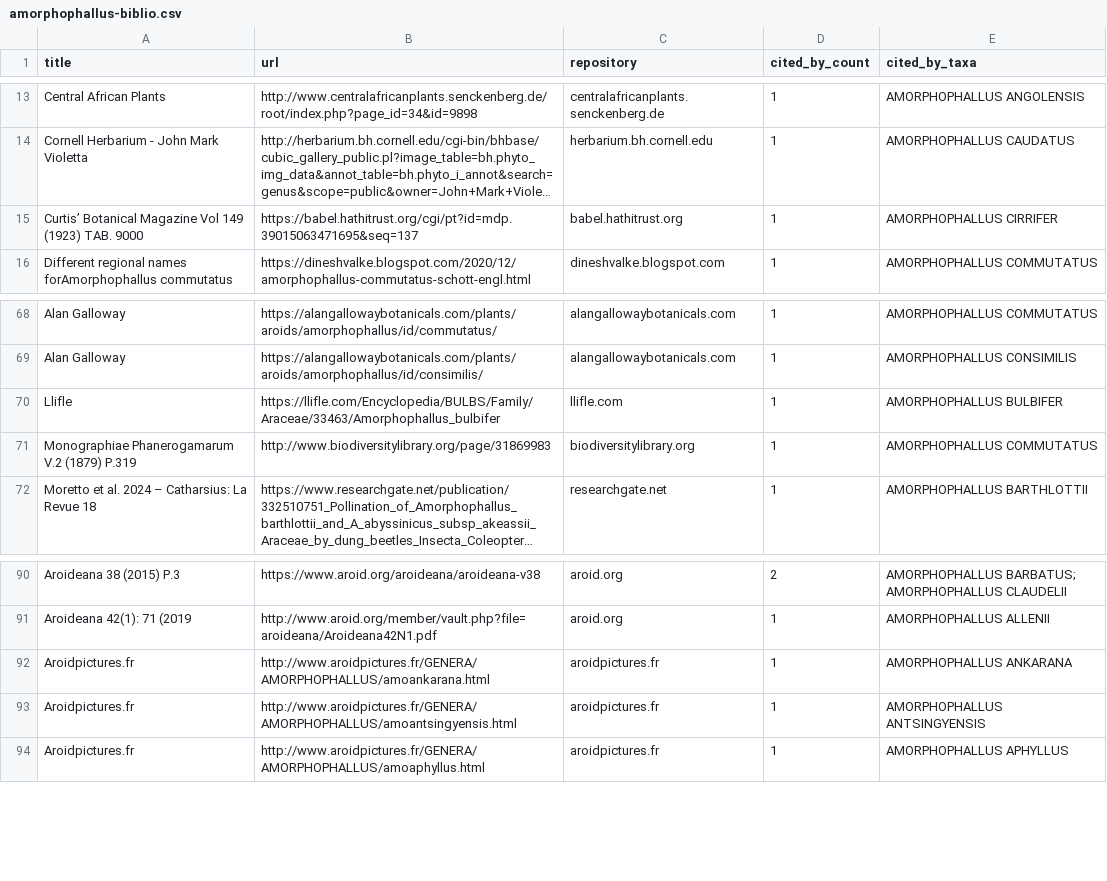
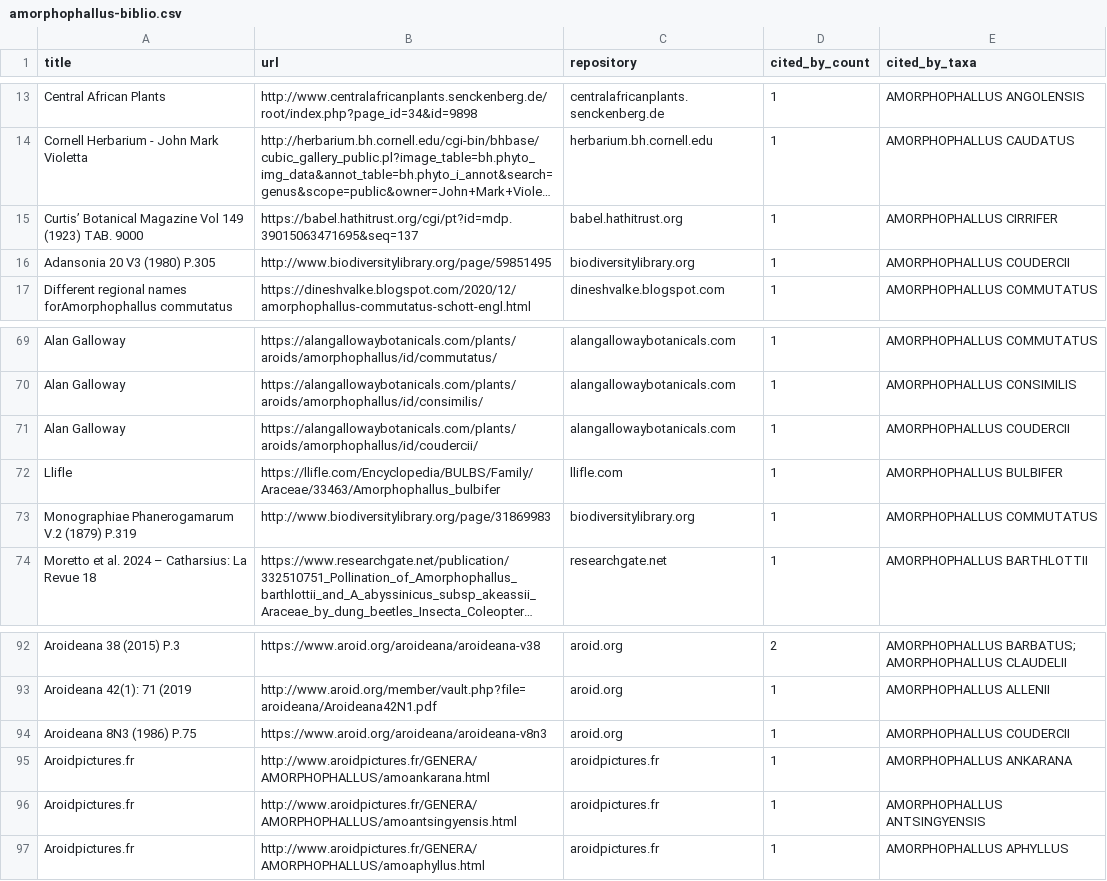
Before and after one commit to wainblatrobert/Aroidpedia, a CSV file: docs/amorphophallus-biblio.csv, drawn as a sheet; only a part is shown, gaps mark what is left out; long unchanged cells end in …; the diff names each change by its address in the sheet, - before the commit and + after, or states it on an @@ line.

```diff
--- a/docs/amorphophallus-biblio.csv
+++ b/docs/amorphophallus-biblio.csv
+row 16: Adansonia 20 V3 (1980) P.305 | http://www.biodiversitylibrary.org/page/59851495 | biodiversitylibrary.org | 1 | AMORPHOPHALLUS COUDERCII
+row 71: Alan Galloway | https://alangallowaybotanicals.com/plants/aroids/amorphophallus/id/coudercii/ | alangallowaybotanicals.com | 1 | AMORPHOPHALLUS COUDERCII
+row 94: Aroideana 8N3 (1986) P.75 | https://www.aroid.org/aroideana/aroideana-v8n3 | aroid.org | 1 | AMORPHOPHALLUS COUDERCII
```
Also changed, not shown: docs/alocasia-biblio.csv, 5 other files.
